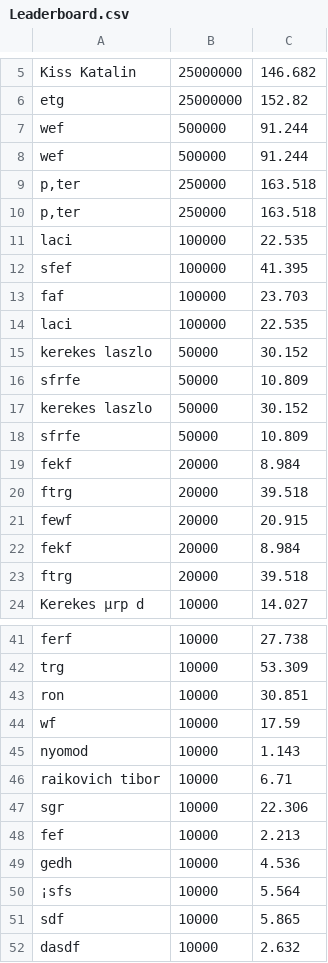
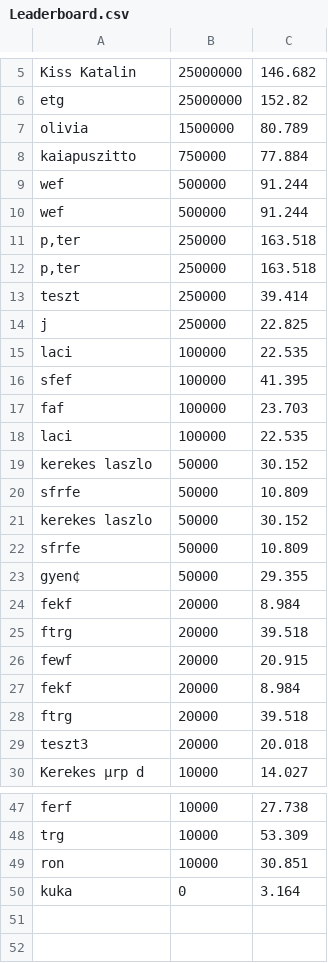
Before and after one commit to Akerek05/loim, a CSV file: Leaderboard.csv, drawn as a sheet; only a part is shown, gaps mark what is left out.

```diff
--- a/Leaderboard.csv
+++ b/Leaderboard.csv
@@ -6,2 +6,4 @@ Kiss Katalin;25000000;146.682;
 etg;25000000;152.82;
+olivia;1500000;80.789;
+kaiapuszitto;750000;77.884;
 wef;500000;91.244;
@@ -10,2 +12,4 @@ p‚ter;250000;163.518;
 p‚ter;250000;163.518;
+teszt;250000;39.414;
+j;250000;22.825;
 laci;100000;22.535;
@@ -18,2 +22,3 @@ kerekes laszlo;50000;30.152;
 sfrfe;50000;10.809;
+gyen¢;50000;29.355;
 fekf;20000;8.984;
@@ -23,2 +28,3 @@ fekf;20000;8.984;
 ftrg;20000;39.518;
+teszt3;20000;20.018;
 Kerekes µrp d;10000;14.027;
@@ -43,10 +49,2 @@ trg;10000;53.309;
  ron;10000;30.851;
-wf;10000;17.59;
-nyomod;10000;1.143;
-raikovich tibor;10000;6.71;
-sgr;10000;22.306;
-fef;10000;2.213;
-gedh;10000;4.536;
-¡sfs;10000;5.564;
-sdf;10000;5.865;
-dasdf;10000;2.632
+kuka;0;3.164
```
Also changed, not shown: 24 other files.
